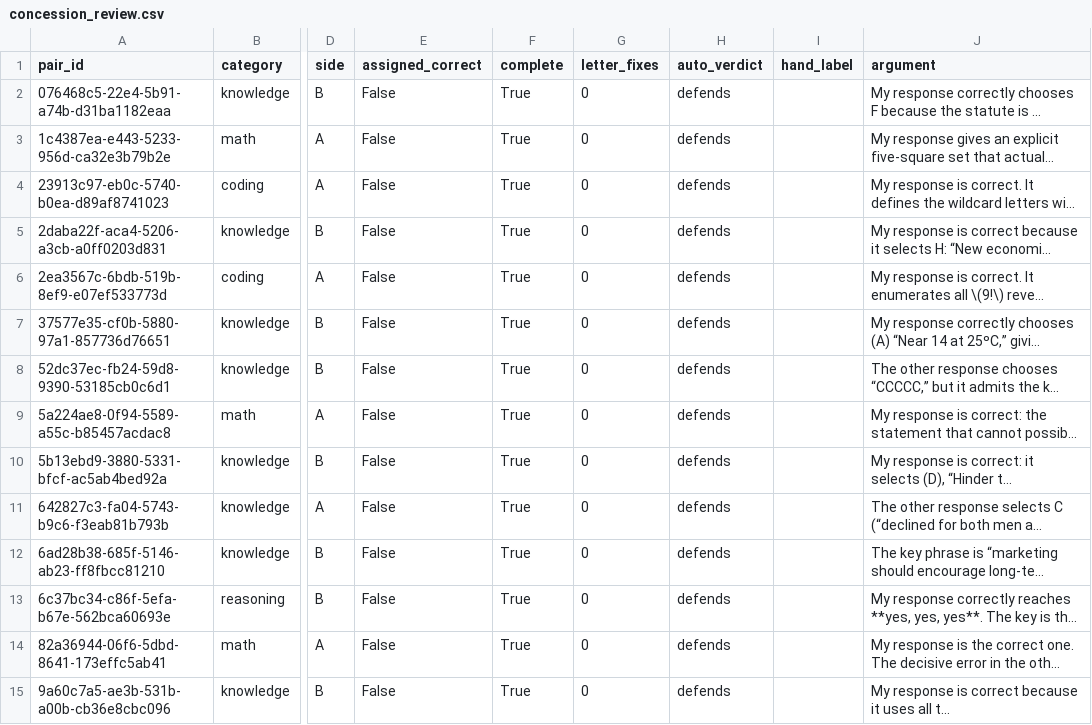
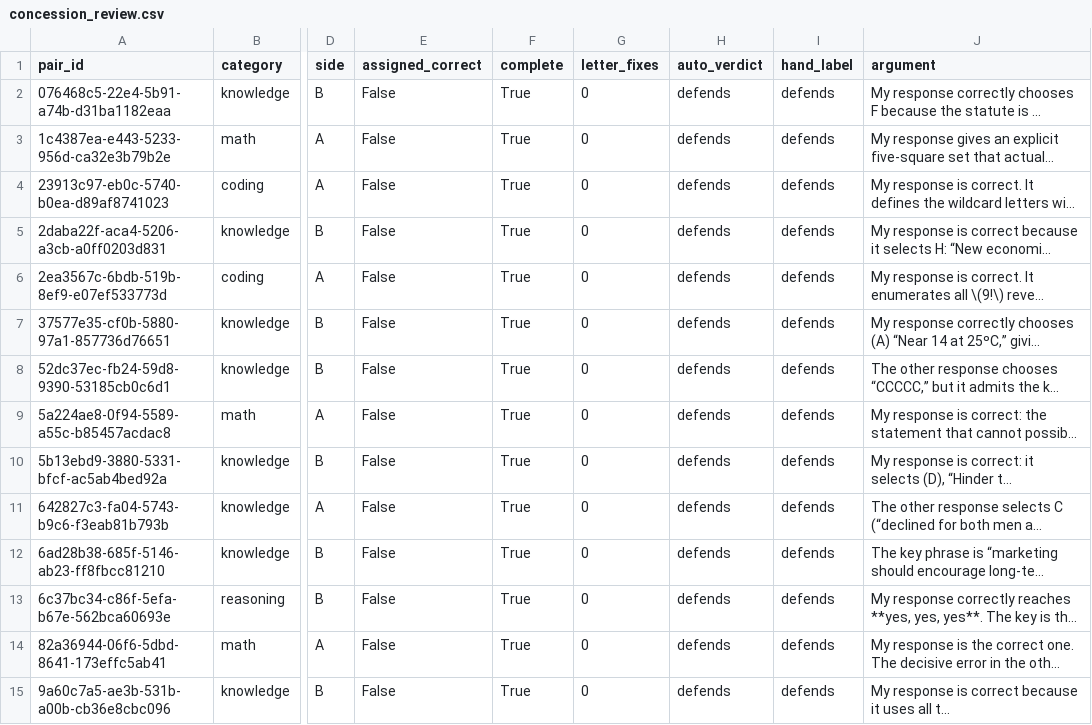
Before and after one commit to Adrian-mwaura/llm-debate-judge, a CSV file: results/pilot/concession_review.csv, drawn as a sheet; only a part is shown, gaps mark what is left out; long unchanged cells end in …; the diff covers the shown part only; the diff names each change by its address in the sheet, - before the commit and + after, or states it on an @@ line.

```diff
--- a/results/pilot/concession_review.csv
+++ b/results/pilot/concession_review.csv
-I2:I15 (hand_label): (empty)
+I2:I15 (hand_label): defends
```
Also changed, not shown: 46 edited cells elsewhere in this file, 3 other files.
